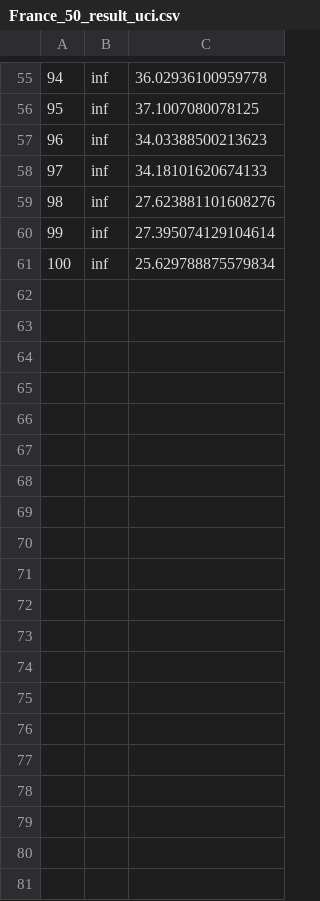
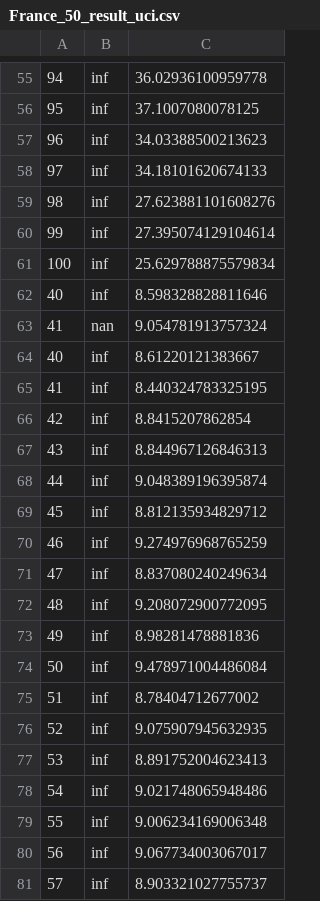
Before and after one commit to sonLe-Thanh/Thesis, a CSV file: Data/Result/France_50_result_uci.csv, drawn as a sheet; only a part is shown, gaps mark what is left out; the diff covers the shown part only; the diff names each change by its address in the sheet, - before the commit and + after, or states it on an @@ line.

```diff
--- a/Data/Result/France_50_result_uci.csv
+++ b/Data/Result/France_50_result_uci.csv
+row 62: 40 | inf | 8.598328828811646
+row 63: 41 | nan | 9.054781913757324
+row 64: 40 | inf | 8.61220121383667
+row 65: 41 | inf | 8.440324783325195
+row 66: 42 | inf | 8.8415207862854
+row 67: 43 | inf | 8.844967126846313
+row 68: 44 | inf | 9.048389196395874
+row 69: 45 | inf | 8.812135934829712
+row 70: 46 | inf | 9.274976968765259
+row 71: 47 | inf | 8.837080240249634
+row 72: 48 | inf | 9.208072900772095
+row 73: 49 | inf | 8.98281478881836
+row 74: 50 | inf | 9.478971004486084
+row 75: 51 | inf | 8.78404712677002
+row 76: 52 | inf | 9.075907945632935
+row 77: 53 | inf | 8.891752004623413
+row 78: 54 | inf | 9.021748065948486
+row 79: 55 | inf | 9.006234169006348
+row 80: 56 | inf | 9.067734003067017
+row 81: 57 | inf | 8.903321027755737
```
Also changed, not shown: 43 added rows elsewhere in this file, Data/Result/France_50_result_umass.csv, 8 other files.
